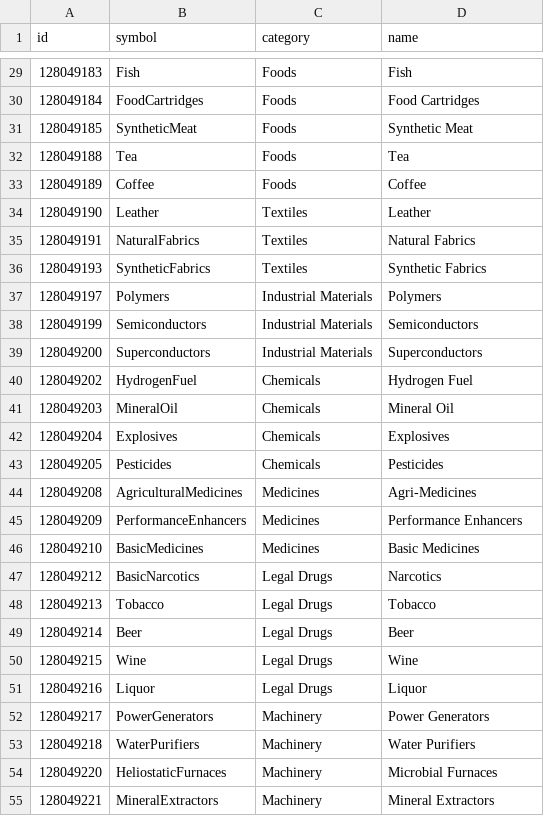
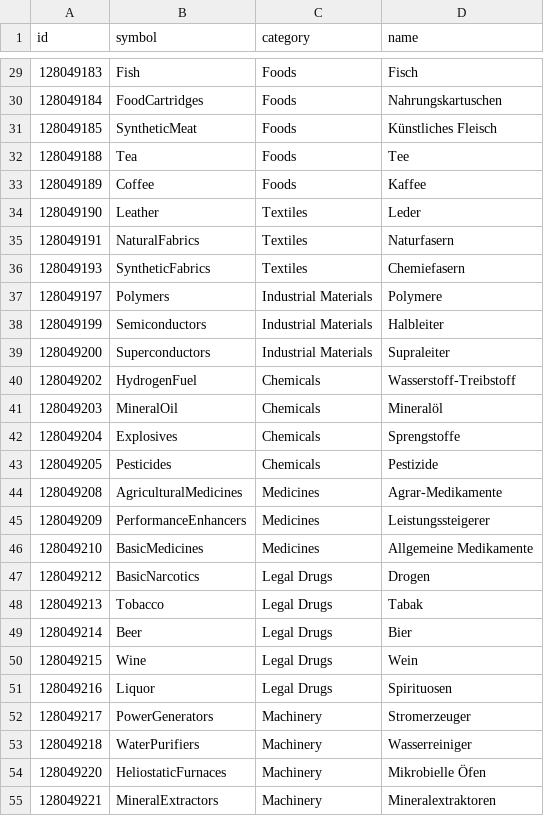
Before and after one commit to aussig/BGS-Tally, a CSV file: data/L10n/de.commodity.csv, drawn as a sheet; only a part is shown, gaps mark what is left out; the diff covers the shown part only.

```diff
--- a/data/L10n/de.commodity.csv
+++ b/data/L10n/de.commodity.csv
@@ -29,27 +29,27 @@ id,symbol,category,name
-128049183,Fish,Foods,Fish
-128049184,FoodCartridges,Foods,Food Cartridges
-128049185,SyntheticMeat,Foods,Synthetic Meat
-128049188,Tea,Foods,Tea
-128049189,Coffee,Foods,Coffee
-128049190,Leather,Textiles,Leather
-128049191,NaturalFabrics,Textiles,Natural Fabrics
-128049193,SyntheticFabrics,Textiles,Synthetic Fabrics
-128049197,Polymers,Industrial Materials,Polymers
-128049199,Semiconductors,Industrial Materials,Semiconductors
-128049200,Superconductors,Industrial Materials,Superconductors
-128049202,HydrogenFuel,Chemicals,Hydrogen Fuel
-128049203,MineralOil,Chemicals,Mineral Oil
-128049204,Explosives,Chemicals,Explosives
-128049205,Pesticides,Chemicals,Pesticides
-128049208,AgriculturalMedicines,Medicines,Agri-Medicines
-128049209,PerformanceEnhancers,Medicines,Performance Enhancers
-128049210,BasicMedicines,Medicines,Basic Medicines
-128049212,BasicNarcotics,Legal Drugs,Narcotics
-128049213,Tobacco,Legal Drugs,Tobacco
-128049214,Beer,Legal Drugs,Beer
-128049215,Wine,Legal Drugs,Wine
-128049216,Liquor,Legal Drugs,Liquor
-128049217,PowerGenerators,Machinery,Power Generators
-128049218,WaterPurifiers,Machinery,Water Purifiers
-128049220,HeliostaticFurnaces,Machinery,Microbial Furnaces
-128049221,MineralExtractors,Machinery,Mineral Extractors
+128049183,Fish,Foods,Fisch
+128049184,FoodCartridges,Foods,Nahrungskartuschen
+128049185,SyntheticMeat,Foods,Künstliches Fleisch
+128049188,Tea,Foods,Tee
+128049189,Coffee,Foods,Kaffee
+128049190,Leather,Textiles,Leder
+128049191,NaturalFabrics,Textiles,Naturfasern
+128049193,SyntheticFabrics,Textiles,Chemiefasern
+128049197,Polymers,Industrial Materials,Polymere
+128049199,Semiconductors,Industrial Materials,Halbleiter
+128049200,Superconductors,Industrial Materials,Supraleiter
+128049202,HydrogenFuel,Chemicals,Wasserstoff-Treibstoff
+128049203,MineralOil,Chemicals,Mineralöl
+128049204,Explosives,Chemicals,Sprengstoffe
+128049205,Pesticides,Chemicals,Pestizide
+128049208,AgriculturalMedicines,Medicines,Agrar-Medikamente
+128049209,PerformanceEnhancers,Medicines,Leistungssteigerer
+128049210,BasicMedicines,Medicines,Allgemeine Medikamente
+128049212,BasicNarcotics,Legal Drugs,Drogen
+128049213,Tobacco,Legal Drugs,Tabak
+128049214,Beer,Legal Drugs,Bier
+128049215,Wine,Legal Drugs,Wein
+128049216,Liquor,Legal Drugs,Spirituosen
+128049217,PowerGenerators,Machinery,Stromerzeuger
+128049218,WaterPurifiers,Machinery,Wasserreiniger
+128049220,HeliostaticFurnaces,Machinery,Mikrobielle Öfen
+128049221,MineralExtractors,Machinery,Mineralextraktoren
```
Also changed, not shown: 173 edited cells elsewhere in this file, 5 other files.
